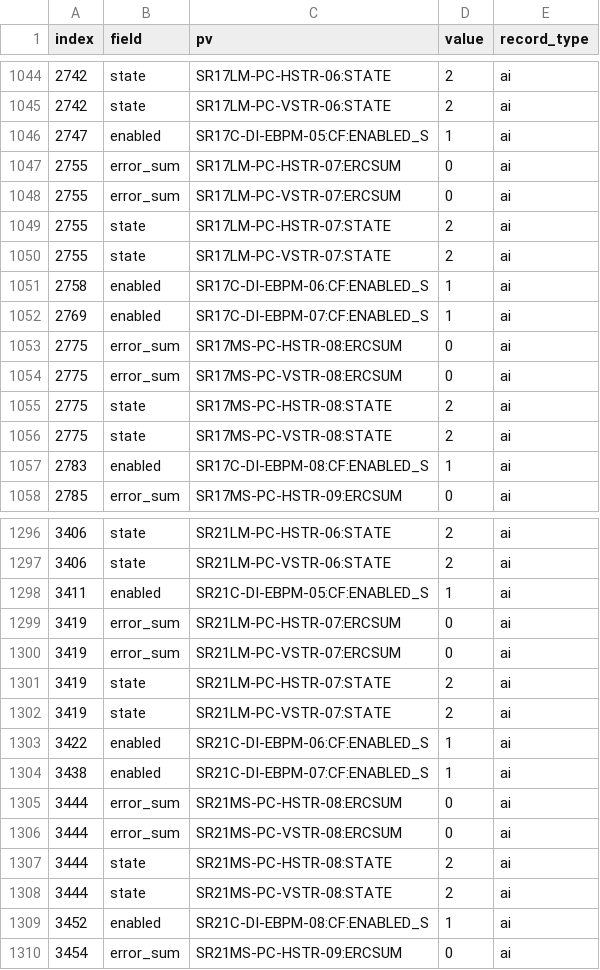
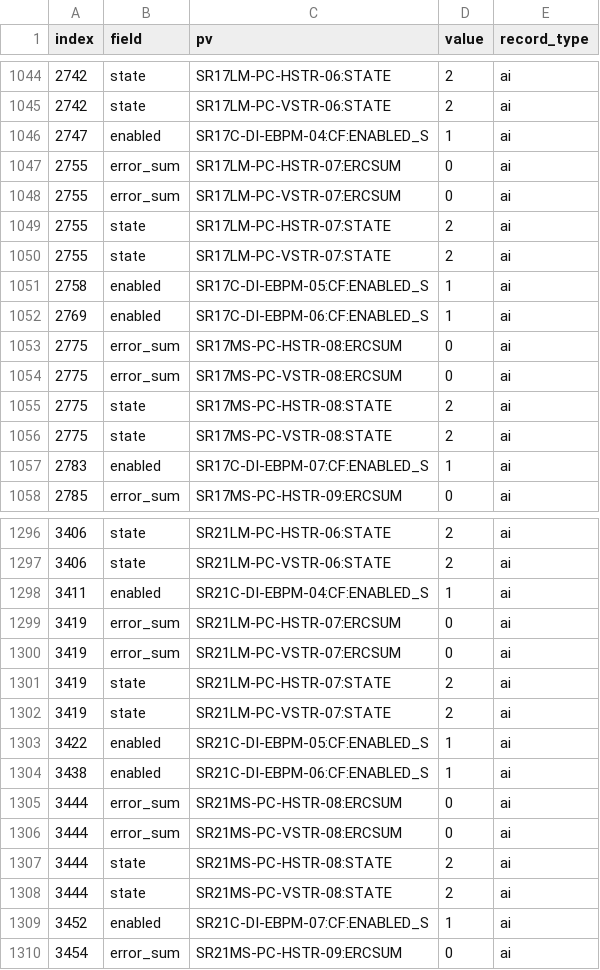
Before and after one commit to DiamondLightSource/virtac, a CSV file: src/virtac/data/49/feedback.csv, drawn as a sheet; only a part is shown, gaps mark what is left out; the diff covers the shown part only.

```diff
--- a/src/virtac/data/49/feedback.csv
+++ b/src/virtac/data/49/feedback.csv
@@ -1045,3 +1045,3 @@ index,field,pv,value,record_type
 2742,state,SR17LM-PC-VSTR-06:STATE,2,ai
-2747,enabled,SR17C-DI-EBPM-05:CF:ENABLED_S,1,ai
+2747,enabled,SR17C-DI-EBPM-04:CF:ENABLED_S,1,ai
 2755,error_sum,SR17LM-PC-HSTR-07:ERCSUM,0,ai
@@ -1050,4 +1050,4 @@ index,field,pv,value,record_type
 2755,state,SR17LM-PC-VSTR-07:STATE,2,ai
-2758,enabled,SR17C-DI-EBPM-06:CF:ENABLED_S,1,ai
-2769,enabled,SR17C-DI-EBPM-07:CF:ENABLED_S,1,ai
+2758,enabled,SR17C-DI-EBPM-05:CF:ENABLED_S,1,ai
+2769,enabled,SR17C-DI-EBPM-06:CF:ENABLED_S,1,ai
 2775,error_sum,SR17MS-PC-HSTR-08:ERCSUM,0,ai
@@ -1056,3 +1056,3 @@ index,field,pv,value,record_type
 2775,state,SR17MS-PC-VSTR-08:STATE,2,ai
-2783,enabled,SR17C-DI-EBPM-08:CF:ENABLED_S,1,ai
+2783,enabled,SR17C-DI-EBPM-07:CF:ENABLED_S,1,ai
 2785,error_sum,SR17MS-PC-HSTR-09:ERCSUM,0,ai
@@ -1297,3 +1297,3 @@ index,field,pv,value,record_type
 3406,state,SR21LM-PC-VSTR-06:STATE,2,ai
-3411,enabled,SR21C-DI-EBPM-05:CF:ENABLED_S,1,ai
+3411,enabled,SR21C-DI-EBPM-04:CF:ENABLED_S,1,ai
 3419,error_sum,SR21LM-PC-HSTR-07:ERCSUM,0,ai
@@ -1302,4 +1302,4 @@ index,field,pv,value,record_type
 3419,state,SR21LM-PC-VSTR-07:STATE,2,ai
-3422,enabled,SR21C-DI-EBPM-06:CF:ENABLED_S,1,ai
-3438,enabled,SR21C-DI-EBPM-07:CF:ENABLED_S,1,ai
+3422,enabled,SR21C-DI-EBPM-05:CF:ENABLED_S,1,ai
+3438,enabled,SR21C-DI-EBPM-06:CF:ENABLED_S,1,ai
 3444,error_sum,SR21MS-PC-HSTR-08:ERCSUM,0,ai
@@ -1308,3 +1308,3 @@ index,field,pv,value,record_type
 3444,state,SR21MS-PC-VSTR-08:STATE,2,ai
-3452,enabled,SR21C-DI-EBPM-08:CF:ENABLED_S,1,ai
+3452,enabled,SR21C-DI-EBPM-07:CF:ENABLED_S,1,ai
 3454,error_sum,SR21MS-PC-HSTR-09:ERCSUM,0,ai
```
Also changed, not shown: 59 edited cells elsewhere in this file, src/virtac/data/48/limits.csv, src/virtac/data/48/mirrored.csv, 5 other files.
